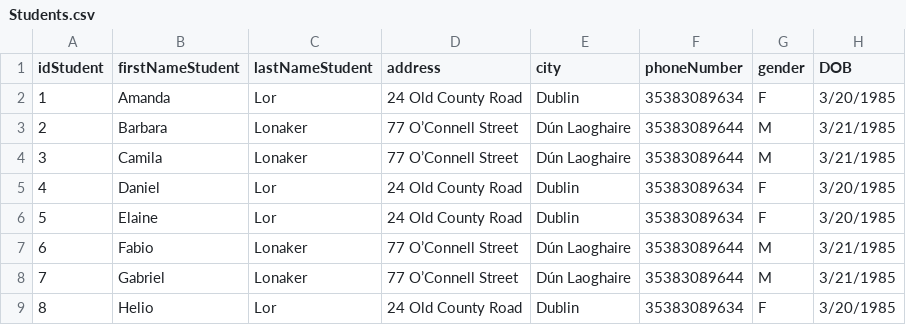
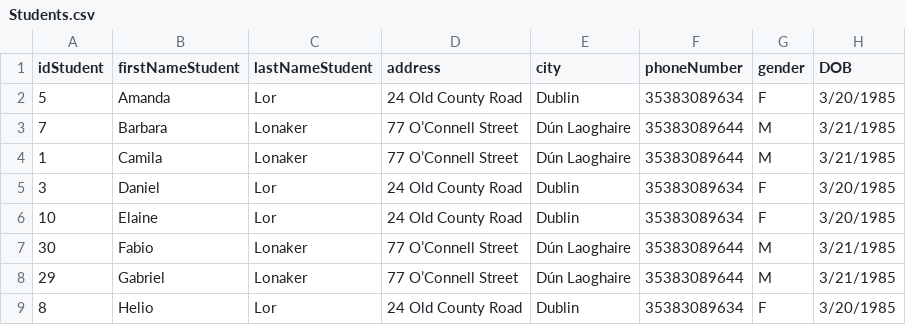
Before and after one commit to FelipeCunha03/Library, a CSV file: src/library/Students.csv, drawn as a sheet.

```diff
--- a/src/library/Students.csv
+++ b/src/library/Students.csv
@@ -1,9 +1,9 @@
 idStudent,firstNameStudent,lastNameStudent,address,city,phoneNumber,gender,DOB
-1,Amanda,Lor,24 Old County Road,Dublin,35383089634,F,3/20/1985
-2,Barbara,Lonaker,77 O’Connell Street,Dún Laoghaire,35383089644,M,3/21/1985
-3,Camila,Lonaker,77 O’Connell Street,Dún Laoghaire,35383089644,M,3/21/1985
-4,Daniel,Lor,24 Old County Road,Dublin,35383089634,F,3/20/1985
-5,Elaine,Lor,24 Old County Road,Dublin,35383089634,F,3/20/1985
-6,Fabio,Lonaker,77 O’Connell Street,Dún Laoghaire,35383089644,M,3/21/1985
-7,Gabriel,Lonaker,77 O’Connell Street,Dún Laoghaire,35383089644,M,3/21/1985
+5,Amanda,Lor,24 Old County Road,Dublin,35383089634,F,3/20/1985
+7,Barbara,Lonaker,77 O’Connell Street,Dún Laoghaire,35383089644,M,3/21/1985
+1,Camila,Lonaker,77 O’Connell Street,Dún Laoghaire,35383089644,M,3/21/1985
+3,Daniel,Lor,24 Old County Road,Dublin,35383089634,F,3/20/1985
+10,Elaine,Lor,24 Old County Road,Dublin,35383089634,F,3/20/1985
+30,Fabio,Lonaker,77 O’Connell Street,Dún Laoghaire,35383089644,M,3/21/1985
+29,Gabriel,Lonaker,77 O’Connell Street,Dún Laoghaire,35383089644,M,3/21/1985
 8,Helio,Lor,24 Old County Road,Dublin,35383089634,F,3/20/1985
```
Also changed, not shown: src/library/Borrow_table.csv, 4 other files.
